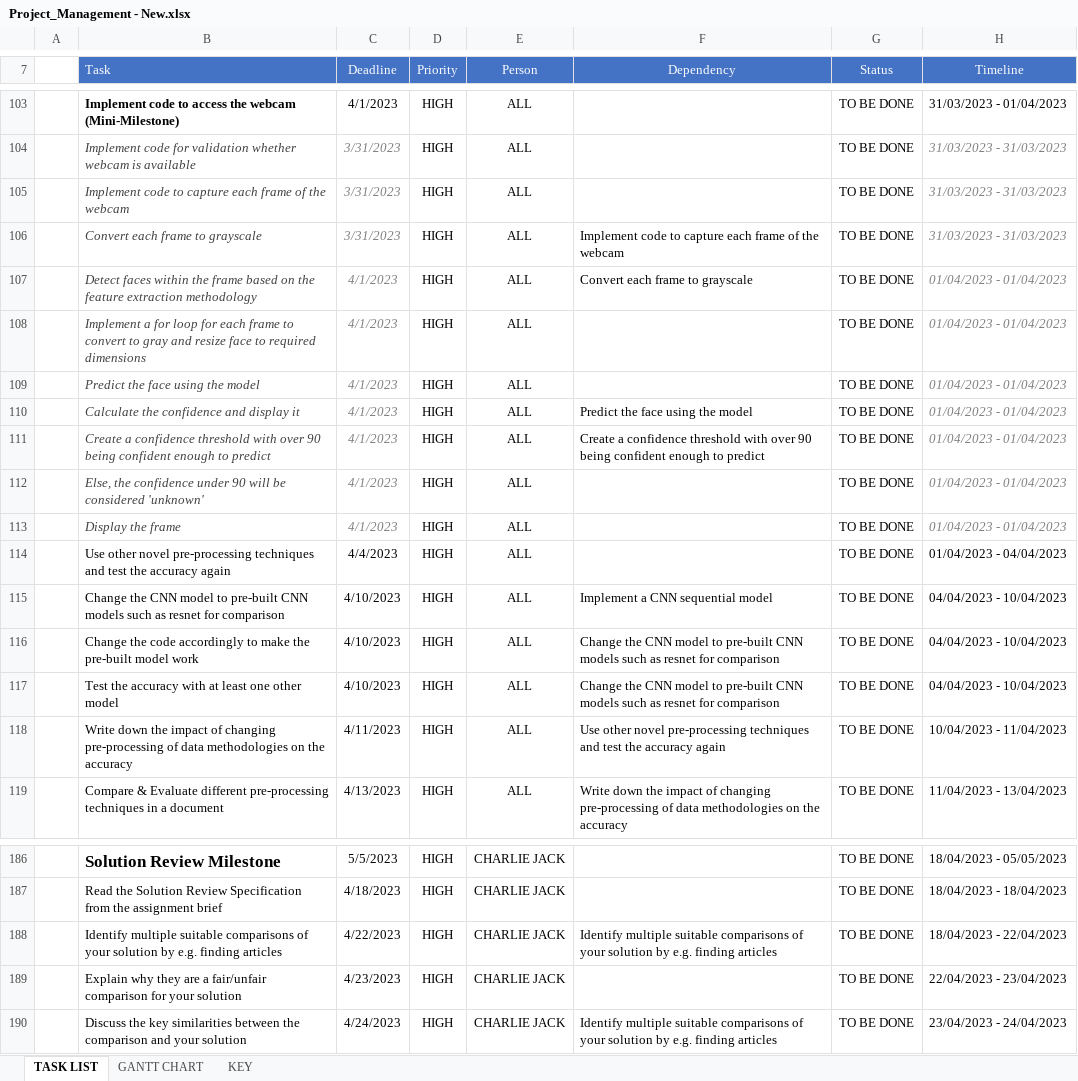
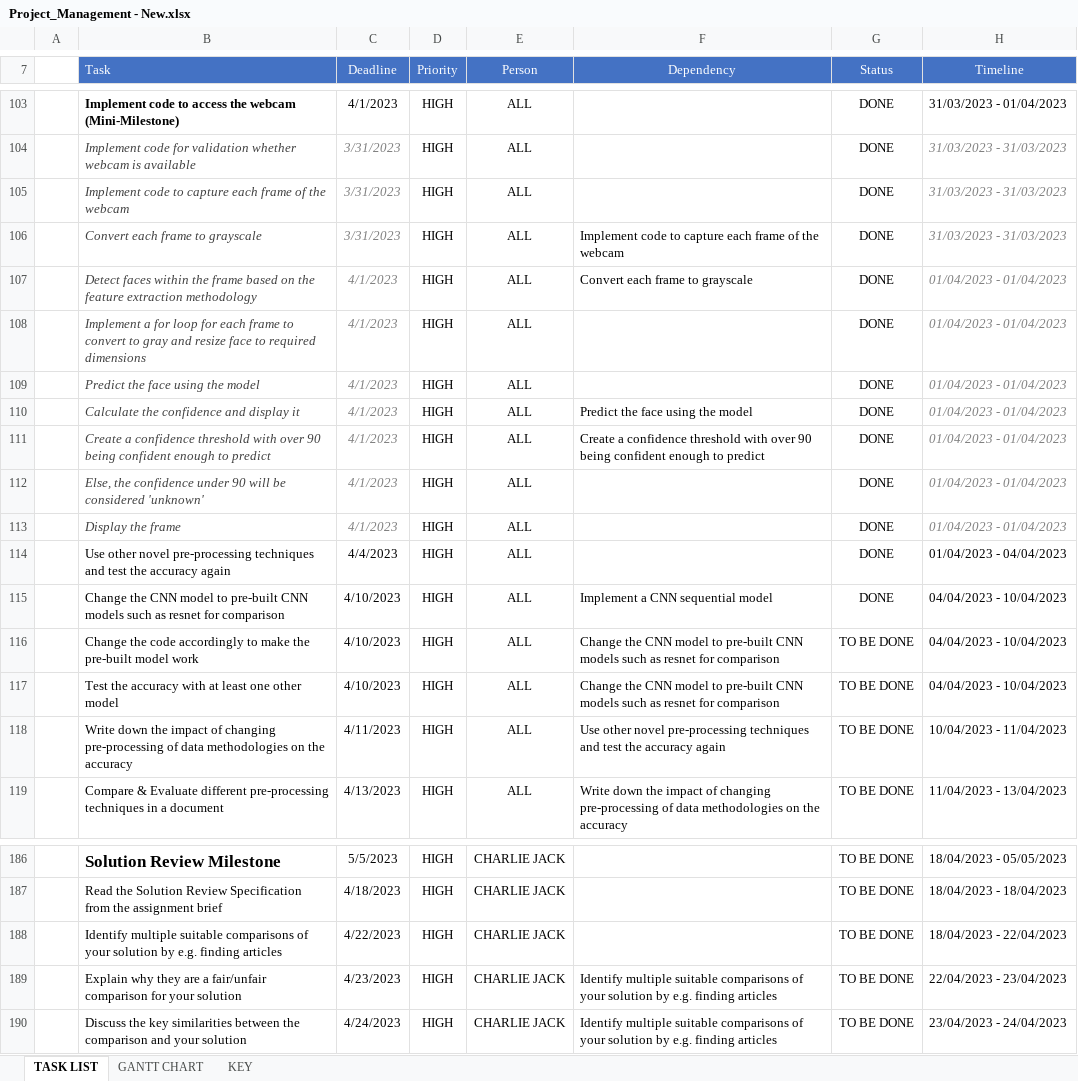
Before and after one commit to Pawel-Lasota/Software-Engineering-Practice, an Excel workbook: Project-Management-Documentation/Project_Management - New.xlsx, sheet TASK LIST, drawn as a sheet; only a part is shown, gaps mark what is left out; values as stored, in another font and other column widths than the file's, no borders; charts and pictures and conditional formats not drawn; the diff covers the shown part only; the diff names each change by its address in the sheet, - before the commit and + after, or states it on an @@ line.

```diff
--- a/Project-Management-Documentation/Project_Management - New.xlsx (sheet TASK LIST)
+++ b/Project-Management-Documentation/Project_Management - New.xlsx (sheet TASK LIST)
-G103:G115 (Status): TO BE DONE
+G103:G115 (Status): DONE
-F188 (Dependency): Identify multiple suitable comparisons of your solution by e.g. finding articles
+F188 (Dependency): (empty)
-F189 (Dependency): (empty)
+F189 (Dependency): Identify multiple suitable comparisons of your solution by e.g. finding articles
```
Also changed, not shown: 27 edited cells elsewhere in this sheet, sheet GANTT CHART, charts or pictures.
